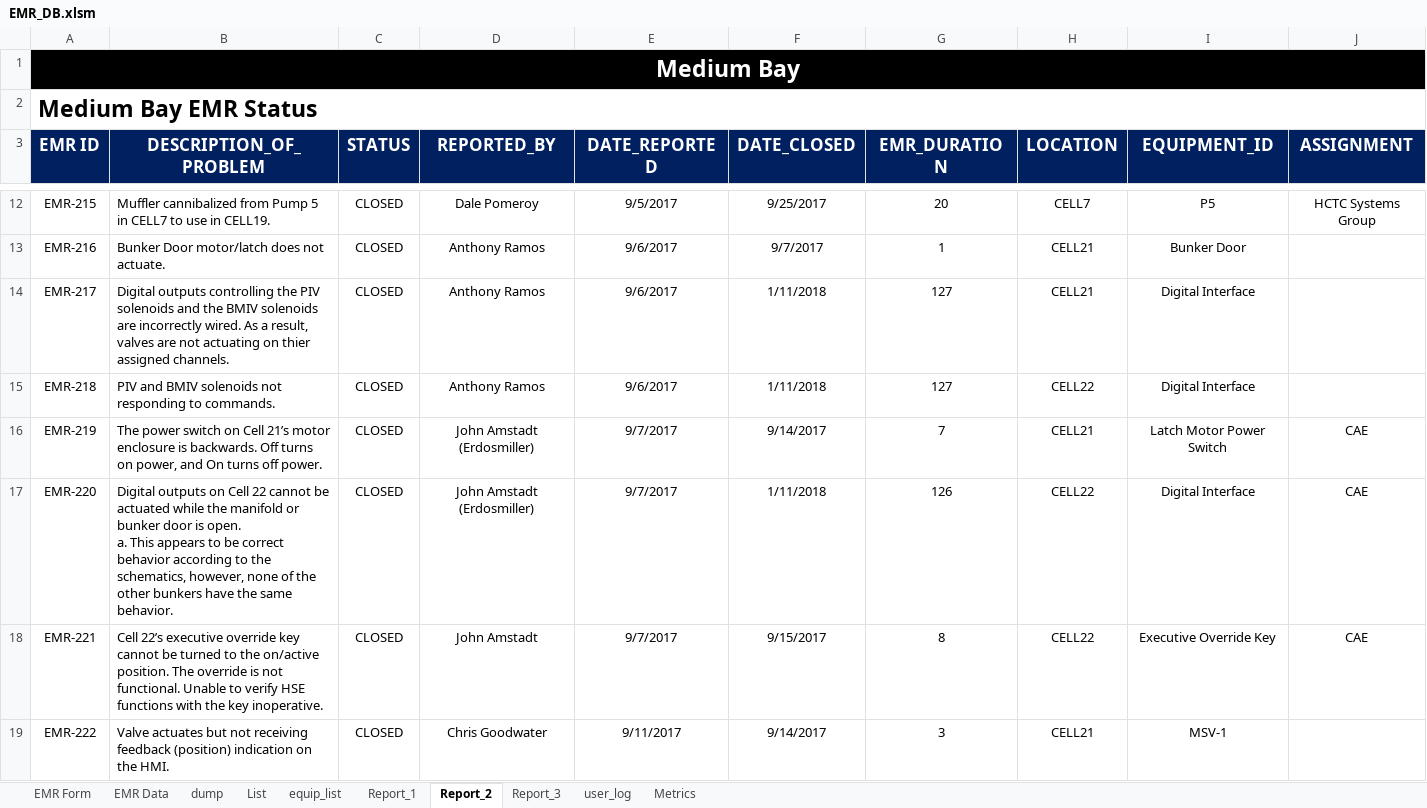
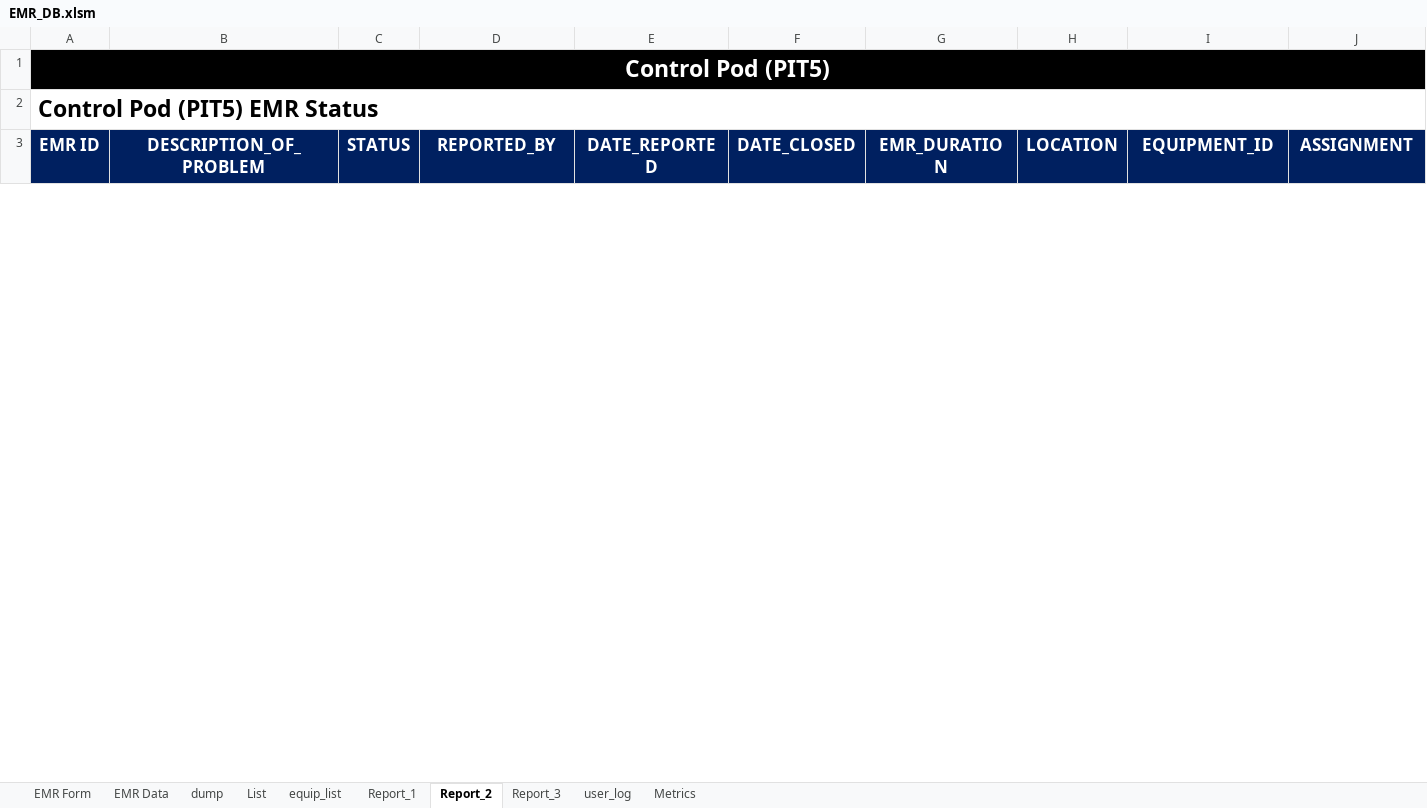
Before and after one commit to DJimmie/EM-Database-excel-, an Excel workbook: EMR_DB.xlsm, sheet Report_2, drawn as a sheet; only a part is shown, gaps mark what is left out; values as stored, in another font and other column widths than the file's, no borders; removed rows and columns are numbered as before the commit, all else as after; rows hold the shown columns only; ↵ is a line break in a cell; the diff covers the shown part only; the diff names each change by its address in the sheet, - before the commit and + after, or states it on an @@ line.

```diff
--- a/EMR_DB.xlsm (sheet Report_2)
+++ b/EMR_DB.xlsm (sheet Report_2)
-row 1: Medium Bay
+row 1: Control Pod (PIT5)
-A2 (EMR ID): Medium Bay EMR Status
+A2 (EMR ID): Control Pod (PIT5) EMR Status
-row 12: EMR-215 | Muffler cannibalized from Pump 5 in CELL7 to use in CELL19. | CLOSED | Dale Pomeroy | 9/5/2017 | 9/25/2017 | 20 | CELL7 | P5 | HCTC Systems Group
-row 13: EMR-216 | Bunker Door motor/latch does not actuate. | CLOSED | Anthony Ramos | 9/6/2017 | 9/7/2017 | 1 | CELL21 | Bunker Door
-row 14: EMR-217 | Digital outputs controlling the PIV solenoids and the BMIV solenoids are incorrectly wired. As a result, valves are not actuating on thier assigned channels. | CLOSED | Anthony Ramos | 9/6/2017 | 1/11/2018 | 127 | CELL21 | Digital Interface
-row 15: EMR-218 | PIV and BMIV solenoids not responding to commands. | CLOSED | Anthony Ramos | 9/6/2017 | 1/11/2018 | 127 | CELL22 | Digital Interface
-row 16: EMR-219 | The power switch on Cell 21’s motor enclosure is backwards. Off turns on power, and On turns off power. | CLOSED | John Amstadt (Erdosmiller) | 9/7/2017 | 9/14/2017 | 7 | CELL21 | Latch Motor Power Switch | CAE
-row 17: EMR-220 | Digital outputs on Cell 22 cannot be actuated while the manifold or bunker door is open. ↵ a. This appears to be correct behavior according to the schematics, however, none of the other bunkers have the same behavior. | CLOSED | John Amstadt (Erdosmiller) | 9/7/2017 | 1/11/2018 | 126 | CELL22 | Digital Interface | CAE
-row 18: EMR-221 | Cell 22’s executive override key cannot be turned to the on/active position. The override is not functional. Unable to verify HSE functions with the key inoperative. | CLOSED | John Amstadt | 9/7/2017 | 9/15/2017 | 8 | CELL22 | Executive Override Key | CAE
-row 19: EMR-222 | Valve actuates but not receiving feedback (position) indication on the HMI. | CLOSED | Chris Goodwater | 9/11/2017 | 9/14/2017 | 3 | CELL21 | MSV-1
```
Also changed, not shown: 2 added rows and 140 removed rows elsewhere in this sheet, sheet EMR Data, sheet List, sheet Report_3, sheet user_log, sheet equip_list, formulas that keep their value, charts or pictures.
